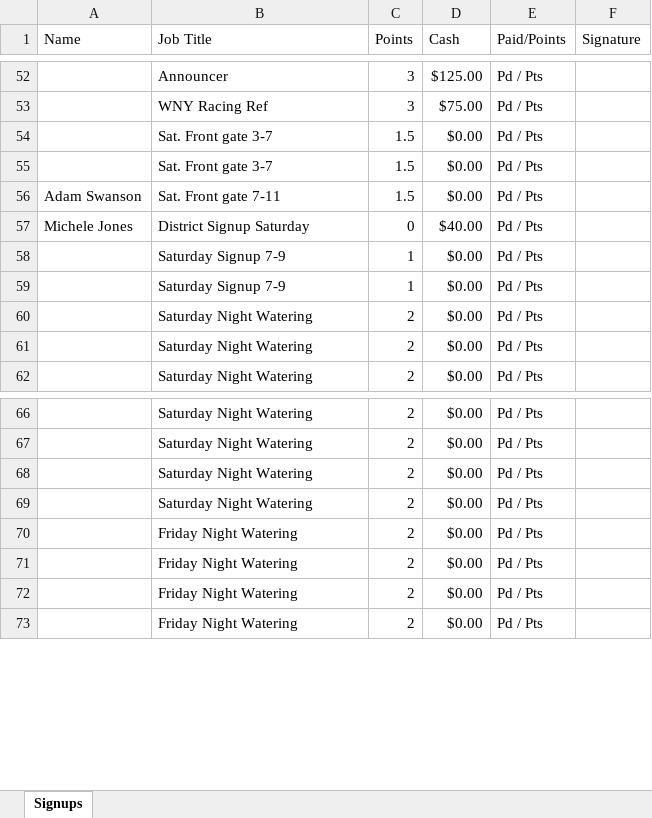
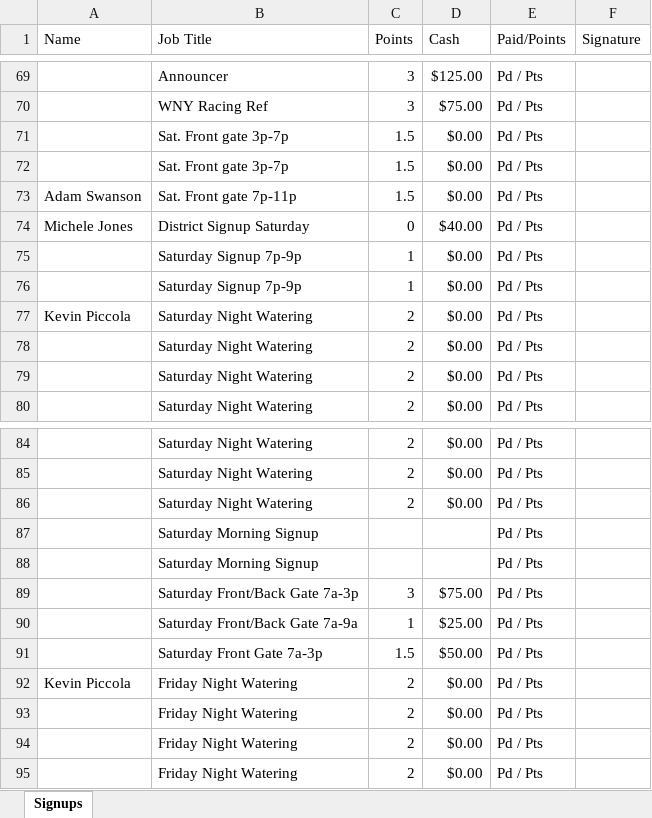
Before and after one commit to adelimon/praworkmanager, an Excel workbook: server/prasignups8-2-2015.xlsx, sheet Signups, drawn as a sheet; only a part is shown, gaps mark what is left out; values as stored, in another font and other column widths than the file's, no cell formats; removed rows and columns are numbered as before the commit, all else as after; the diff covers the shown part only; the diff names each change by its address in the sheet, - before the commit and + after, or states it on an @@ line.

```diff
--- a/server/prasignups8-2-2015.xlsx (sheet Signups)
+++ b/server/prasignups8-2-2015.xlsx (sheet Signups)
-B71:B72 (Job Title): Sat. Front gate 3-7
+B71:B72 (Job Title): Sat. Front gate 3p-7p
-B73 (Job Title): Sat. Front gate 7-11
+B73 (Job Title): Sat. Front gate 7p-11p
-B75:B76 (Job Title): Saturday Signup 7-9
+B75:B76 (Job Title): Saturday Signup 7p-9p
+row 77: Kevin Piccola | Saturday Night Watering | 2 | $0.00 | Pd / Pts
-row 69:  | Saturday Night Watering | 2 | $0.00 | Pd / Pts
+row 87:  | Saturday Morning Signup |  |  | Pd / Pts
+row 88:  | Saturday Morning Signup |  |  | Pd / Pts
+row 89:  | Saturday Front/Back Gate 7a-3p | 3 | $75.00 | Pd / Pts
+row 90:  | Saturday Front/Back Gate 7a-9a | 1 | $25.00 | Pd / Pts
+row 91:  | Saturday Front Gate 7a-3p | 1.5 | $50.00 | Pd / Pts
-A92 (Name): (empty)
+A92 (Name): Kevin Piccola
```
Also changed, not shown: 17 added rows and 23 edited cells elsewhere in this sheet, cell formats, hidden cells, 2 other files.
